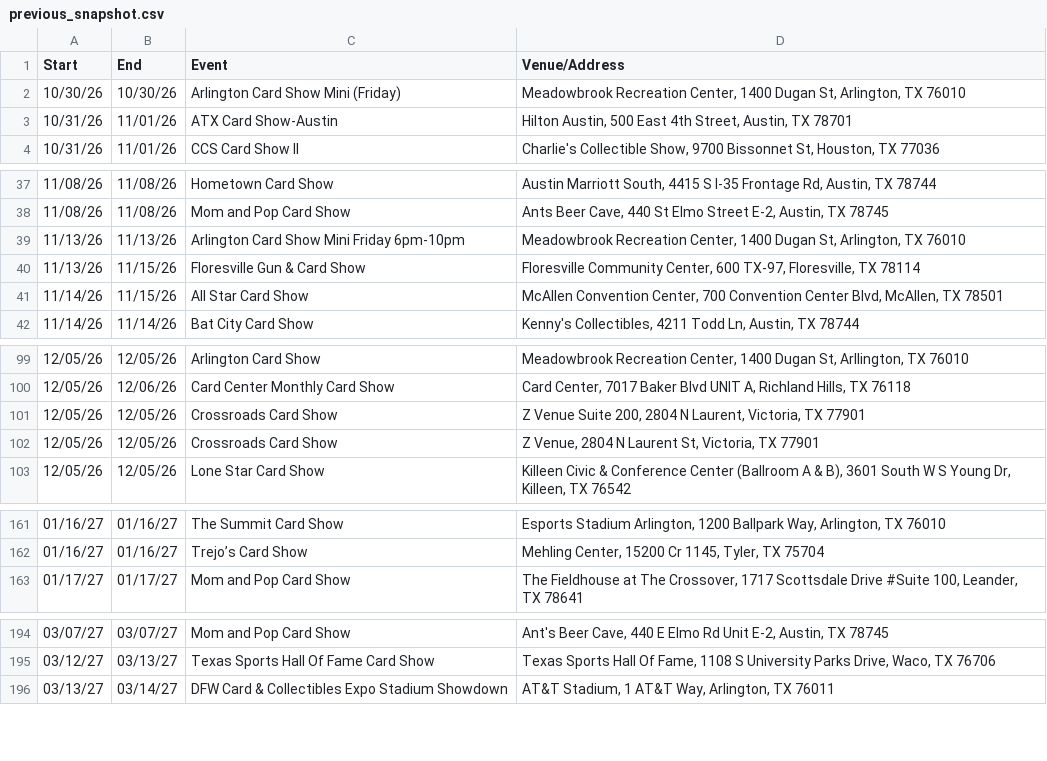
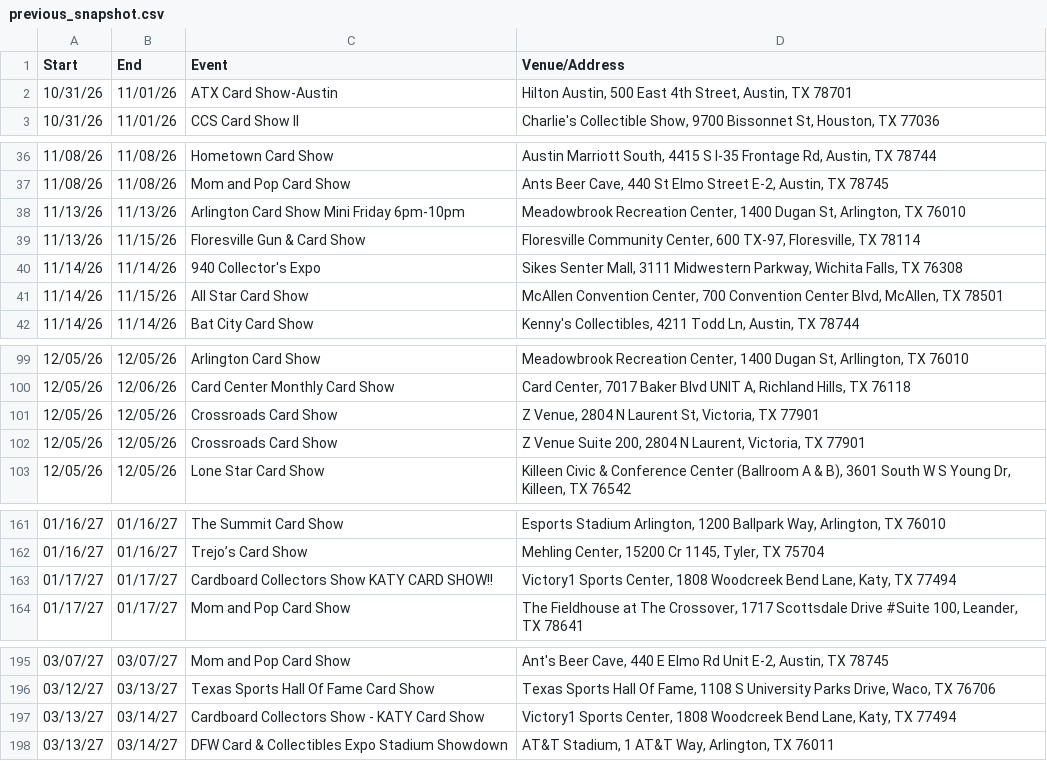
Before and after one commit to texasshowlocator/Texas-Show-Locator, a CSV file: data/previous_snapshot.csv, drawn as a sheet; only a part is shown, gaps mark what is left out; the diff covers the shown part only.

```diff
--- a/data/previous_snapshot.csv
+++ b/data/previous_snapshot.csv
@@ -1,3 +1,2 @@
 Start,End,Event,Venue/Address
-10/30/26,10/30/26,Arlington Card Show Mini (Friday),"Meadowbrook Recreation Center, 1400 Dugan St, Arlington, TX 76010"
 10/31/26,11/01/26,ATX Card Show-Austin,"Hilton Austin, 500 East 4th Street, Austin, TX 78701"
@@ -40,2 +39,3 @@
 11/13/26,11/15/26,Floresville Gun & Card Show,"Floresville Community Center, 600 TX-97, Floresville, TX 78114"
+11/14/26,11/14/26,940 Collector's Expo,"Sikes Senter Mall, 3111 Midwestern Parkway, Wichita Falls, TX 76308"
 11/14/26,11/15/26,All Star Card Show,"McAllen Convention Center, 700 Convention Center Blvd, McAllen, TX 78501"
@@ -100,4 +100,4 @@
 12/05/26,12/06/26,Card Center Monthly Card Show,"Card Center, 7017 Baker Blvd UNIT A, Richland Hills, TX 76118"
+12/05/26,12/05/26,Crossroads Card Show,"Z Venue, 2804 N Laurent St, Victoria, TX 77901"
 12/05/26,12/05/26,Crossroads Card Show,"Z Venue Suite 200, 2804 N Laurent, Victoria, TX 77901"
-12/05/26,12/05/26,Crossroads Card Show,"Z Venue, 2804 N Laurent St, Victoria, TX 77901"
 12/05/26,12/05/26,Lone Star Card Show,"Killeen Civic & Conference Center (Ballroom A & B), 3601 South W S Young Dr, Killeen, TX 76542"
@@ -162,2 +162,3 @@
 01/16/27,01/16/27,Trejo’s Card Show,"Mehling Center, 15200 Cr 1145, Tyler, TX 75704"
+01/17/27,01/17/27,Cardboard Collectors Show KATY CARD SHOW!!,"Victory1 Sports Center, 1808 Woodcreek Bend Lane, Katy, TX 77494"
 01/17/27,01/17/27,Mom and Pop Card Show,"The Fieldhouse at The Crossover, 1717 Scottsdale Drive #Suite 100, Leander, TX 78641"
@@ -195,2 +196,3 @@
 03/12/27,03/13/27,Texas Sports Hall Of Fame Card Show,"Texas Sports Hall Of Fame, 1108 S University Parks Drive, Waco, TX 76706"
+03/13/27,03/14/27,Cardboard Collectors Show - KATY Card Show,"Victory1 Sports Center, 1808 Woodcreek Bend Lane, Katy, TX 77494"
 03/13/27,03/14/27,DFW Card & Collectibles Expo Stadium Showdown,"AT&T Stadium, 1 AT&T Way, Arlington, TX 76011"
```
Also changed, not shown: 1 edited cell elsewhere in this file.
